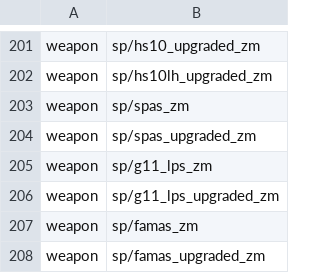
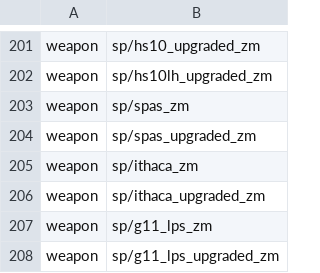
Before and after one commit to Jbleezy/BO1-Reimagined, a CSV file: mod.csv, drawn as a sheet; only a part is shown, gaps mark what is left out; the shorter side is filled out with more unchanged rows; the diff names each change by its address in the sheet, - before the commit and + after, or states it on an @@ line.

```diff
--- a/mod.csv
+++ b/mod.csv
+row 205: weapon | sp/ithaca_zm
+row 206: weapon | sp/ithaca_upgraded_zm
```
Also changed, not shown: 5 other files.
